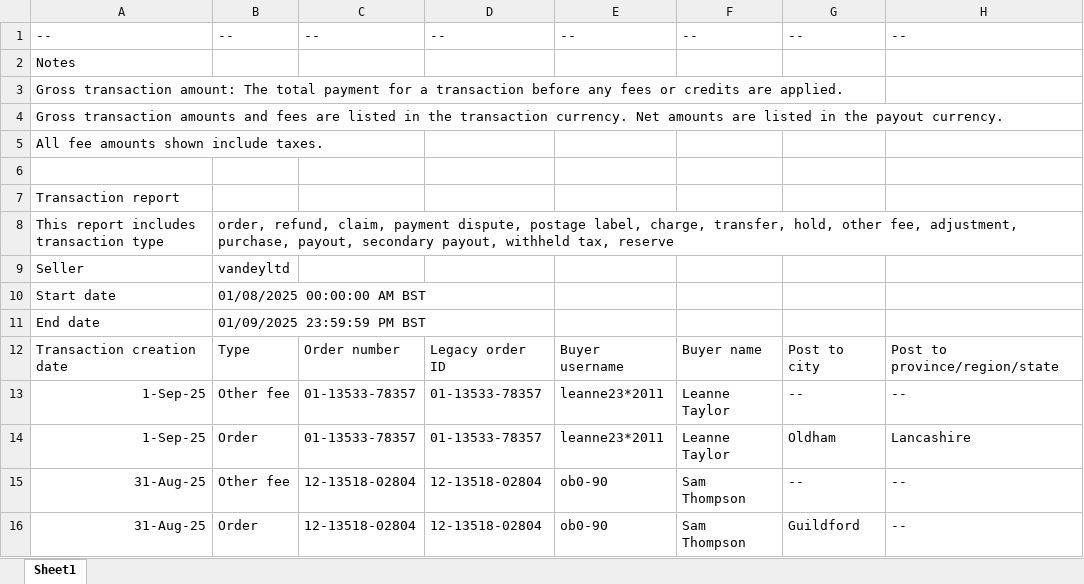
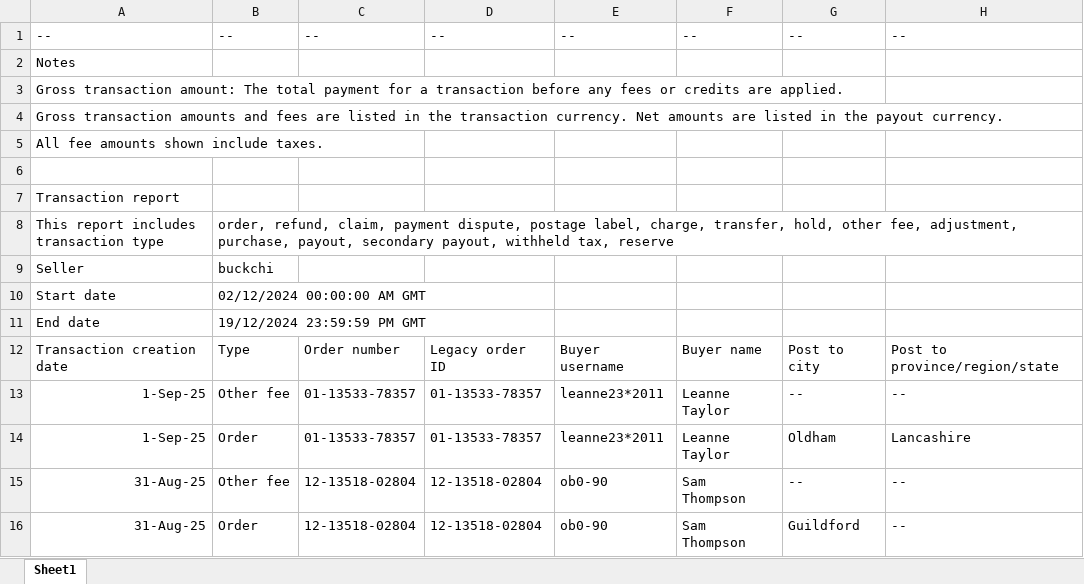
Before and after one commit to NIBH014B/BuckchiDailyReport, an Excel workbook: Raw Sales Data/Vandey.xlsx, sheet Sheet1, drawn as a sheet; only a part is shown; values as stored, in another font and other column widths than the file's, no borders; the diff names each change by its address in the sheet, - before the commit and + after, or states it on an @@ line.

Commit message:
Add files via upload

```diff
--- a/Raw Sales Data/Vandey.xlsx (sheet Sheet1)
+++ b/Raw Sales Data/Vandey.xlsx (sheet Sheet1)
-B9: vandeyltd
+B9: buckchi
-B10: 01/08/2025 00:00:00 AM BST
+B10: 02/12/2024 00:00:00 AM GMT
-B11: 01/09/2025 23:59:59 PM BST
+B11: 19/12/2024 23:59:59 PM GMT
```
